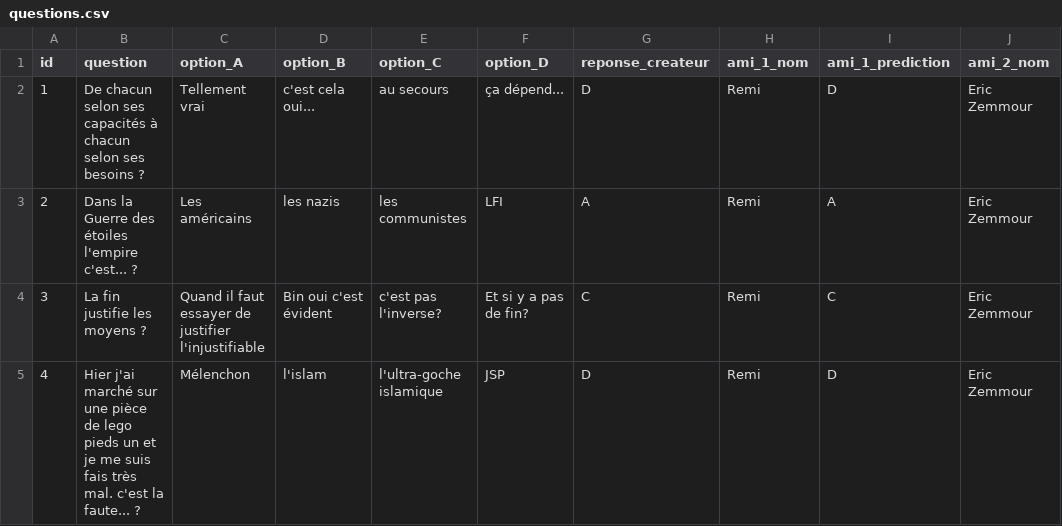
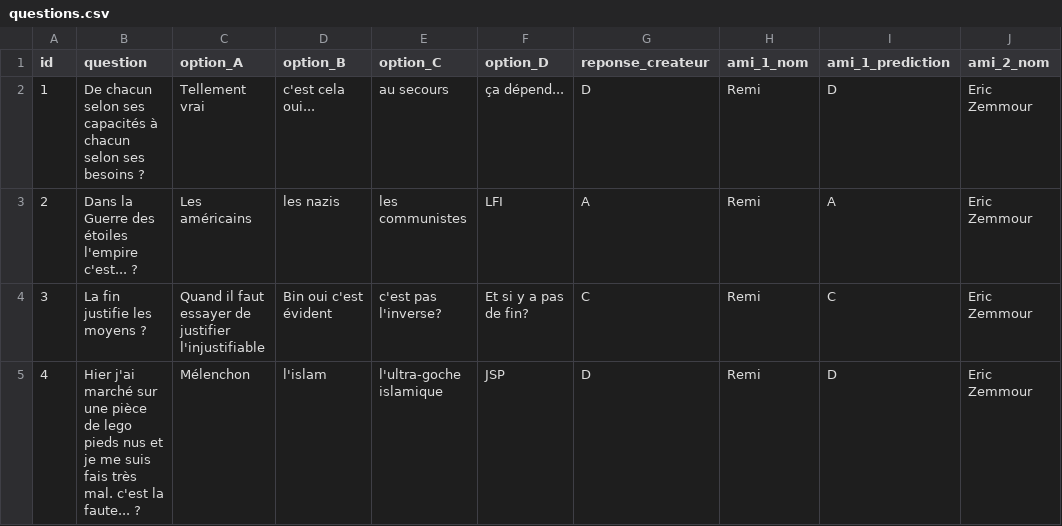
Before and after one commit to prince2phore/streamlit, a CSV file: questions.csv, drawn as a sheet; only a part is shown; the diff names each change by its address in the sheet, - before the commit and + after, or states it on an @@ line.

Commit message:
Fix typo in question 4 of questions.csv
Corrected a typo in question 4 regarding walking on a Lego piece.

```diff
--- a/questions.csv
+++ b/questions.csv
-B5 (question): …lego pieds un et je…
+B5 (question): …lego pieds nus et je…
```
